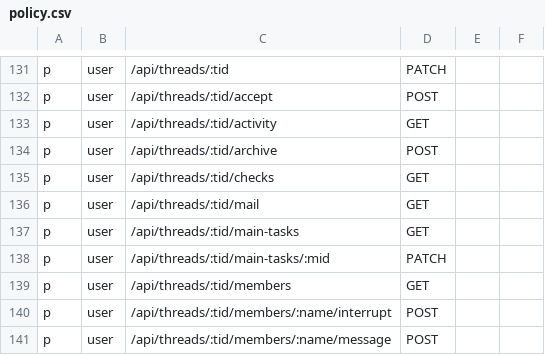
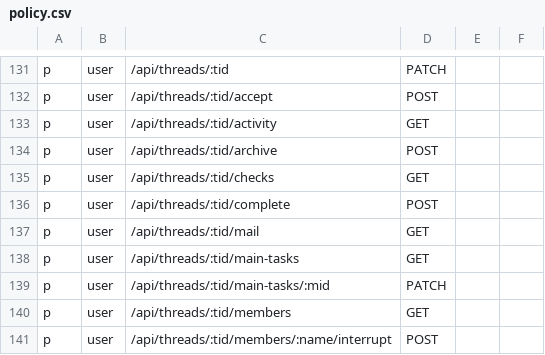
Before and after one commit to touwaeriol/agent-teams, a CSV file: server/internal/httpapi/authz/policy.csv, drawn as a sheet; only a part is shown, gaps mark what is left out; the shorter side is filled out with more unchanged rows; the diff names each change by its address in the sheet, - before the commit and + after, or states it on an @@ line.

```diff
--- a/server/internal/httpapi/authz/policy.csv
+++ b/server/internal/httpapi/authz/policy.csv
+row 136: p | user | /api/threads/:tid/complete | POST
```
Also changed, not shown: 24 other files.
